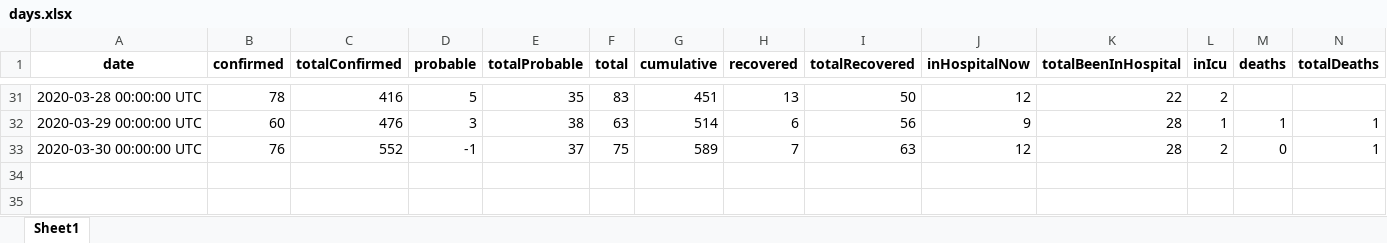
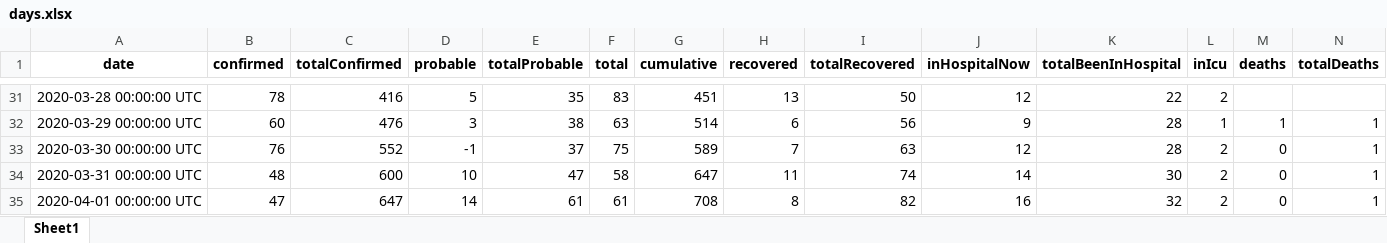
Before and after one commit to nzherald/nz-covid19-data, an Excel workbook: data/days.xlsx, sheet Sheet1, drawn as a sheet; only a part is shown, gaps mark what is left out; values as stored, in another font and other column widths than the file's, no borders; rows hold the shown columns only; the diff names each change by its address in the sheet, - before the commit and + after, or states it on an @@ line.

```diff
--- a/data/days.xlsx (sheet Sheet1)
+++ b/data/days.xlsx (sheet Sheet1)
+row 34: 2020-03-31 00:00:00 UTC | 48 | 600 | 10 | 47 | 58 | 647 | 11 | 74 | 14 | 30 | 2 | 0 | 1
+row 35: 2020-04-01 00:00:00 UTC | 47 | 647 | 14 | 61 | 61 | 708 | 8 | 82 | 16 | 32 | 2 | 0 | 1
```
Also changed, not shown: 4 other files.
